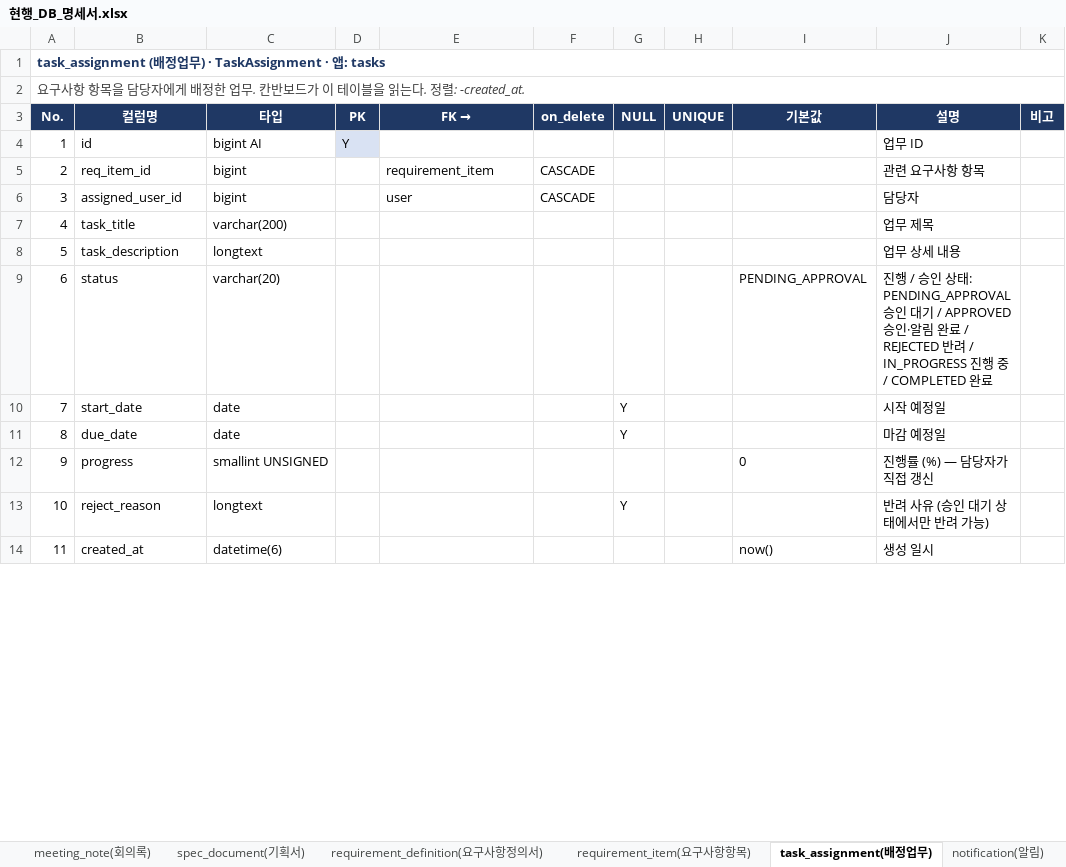
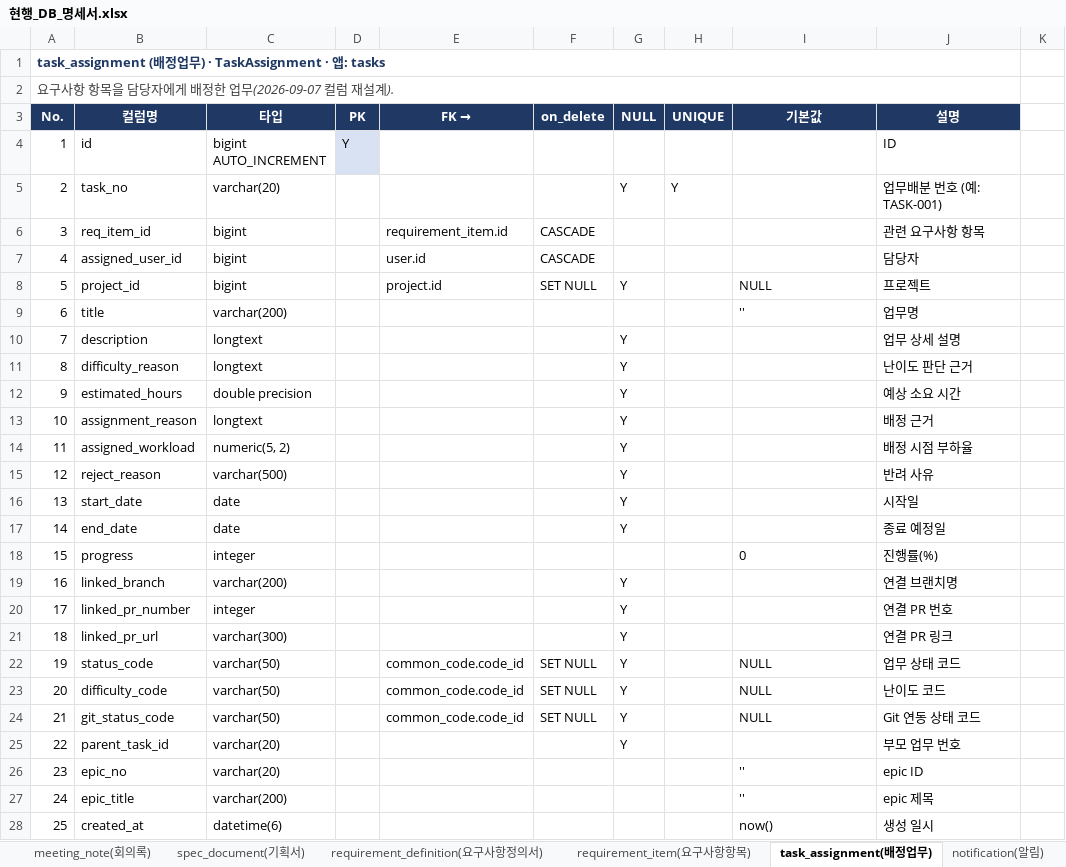
Before and after one commit to SKNETWORKS-FAMILY-AICAMP/SKN31-FINAL-1Team, an Excel workbook: backend/docs/현행_DB_명세서.xlsx, sheet task_assignment(배정업무), drawn as a sheet; only a part is shown; values as stored, in another font and other column widths than the file's, no borders; removed rows and columns are numbered as before the commit, all else as after; the diff covers the shown part only; the diff names each change by its address in the sheet, - before the commit and + after, or states it on an @@ line.

```diff
--- a/backend/docs/현행_DB_명세서.xlsx (sheet task_assignment(배정업무))
+++ b/backend/docs/현행_DB_명세서.xlsx (sheet task_assignment(배정업무))
-A1:K1 merged
+A1:J1 merged
@@ column A (No.) renumbered from row 2 down @@
-A2:K2 merged
+A2:J2 merged
-K3: 비고
+K3: (empty)
-K3 fill: #1F3864
+K3 fill: none
-C4 (타입): bigint AI
+C4 (타입): bigint AUTO_INCREMENT
-J4 (설명): 업무 ID
+J4 (설명): ID
+row 5: 2 | task_no | varchar(20) |  |  |  | Y | Y |  | 업무배분 번호 (예: TASK-001)
-E6 (FK →): requirement_item
+E6 (FK →): requirement_item.id
-E7 (FK →): user
+E7 (FK →): user.id
-row 7: 4 | task_title | varchar(200) |  |  |  |  |  |  | 업무 제목
-row 8: 5 | task_description | longtext |  |  |  |  |  |  | 업무 상세 내용
-row 9: 6 | status | varchar(20) |  |  |  |  |  | PENDING_APPROVAL | 진행 / 승인 상태: PENDING_APPROVAL 승인 대기 / APPROVED 승인·알림 완료 / REJECTED 반려 / IN_PROGRESS 진행 중 / COMPLETED 완료
+row 8: 5 | project_id | bigint |  | project.id | SET NULL | Y |  | NULL | 프로젝트
+row 9: 6 | title | varchar(200) |  |  |  |  |  | '' | 업무명
+row 10: 7 | description | longtext |  |  |  | Y |  |  | 업무 상세 설명
+row 11: 8 | difficulty_reason | longtext |  |  |  | Y |  |  | 난이도 판단 근거
+row 12: 9 | estimated_hours | double precision |  |  |  | Y |  |  | 예상 소요 시간
+row 13: 10 | assignment_reason | longtext |  |  |  | Y |  |  | 배정 근거
+row 14: 11 | assigned_workload | numeric(5, 2) |  |  |  | Y |  |  | 배정 시점 부하율
+row 15: 12 | reject_reason | varchar(500) |  |  |  | Y |  |  | 반려 사유
-J16 (설명): 시작 예정일
+J16 (설명): 시작일
-B17 (컬럼명): due_date
+B17 (컬럼명): end_date
-J17 (설명): 마감 예정일
+J17 (설명): 종료 예정일
-C18 (타입): smallint UNSIGNED
+C18 (타입): integer
-J18 (설명): 진행률 (%) — 담당자가 직접 갱신
+J18 (설명): 진행률(%)
-row 13: 10 | reject_reason | longtext |  |  |  | Y |  |  | 반려 사유 (승인 대기 상태에서만 반려 가능)
+row 19: 16 | linked_branch | varchar(200) |  |  |  | Y |  |  | 연결 브랜치명
+row 20: 17 | linked_pr_number | integer |  |  |  | Y |  |  | 연결 PR 번호
+row 21: 18 | linked_pr_url | varchar(300) |  |  |  | Y |  |  | 연결 PR 링크
+row 22: 19 | status_code | varchar(50) |  | common_code.code_id | SET NULL | Y |  | NULL | 업무 상태 코드
+row 23: 20 | difficulty_code | varchar(50) |  | common_code.code_id | SET NULL | Y |  | NULL | 난이도 코드
+row 24: 21 | git_status_code | varchar(50) |  | common_code.code_id | SET NULL | Y |  | NULL | Git 연동 상태 코드
+row 25: 22 | parent_task_id | varchar(20) |  |  |  | Y |  |  | 부모 업무 번호
+row 26: 23 | epic_no | varchar(20) |  |  |  |  |  | '' | epic ID
+row 27: 24 | epic_title | varchar(200) |  |  |  |  |  | '' | epic 제목
```
Also changed, not shown: 2 edited cells elsewhere in this sheet, sheet user(사용자), sheet spec_document(기획서), sheet pipeline_history(파이프라인이력), sheet requirement_definition(요구사항정의서), sheet 테이블 목록, sheet requirement_item(요구사항항목), 8 more sheets, other sheet tabs, 5 other files.
